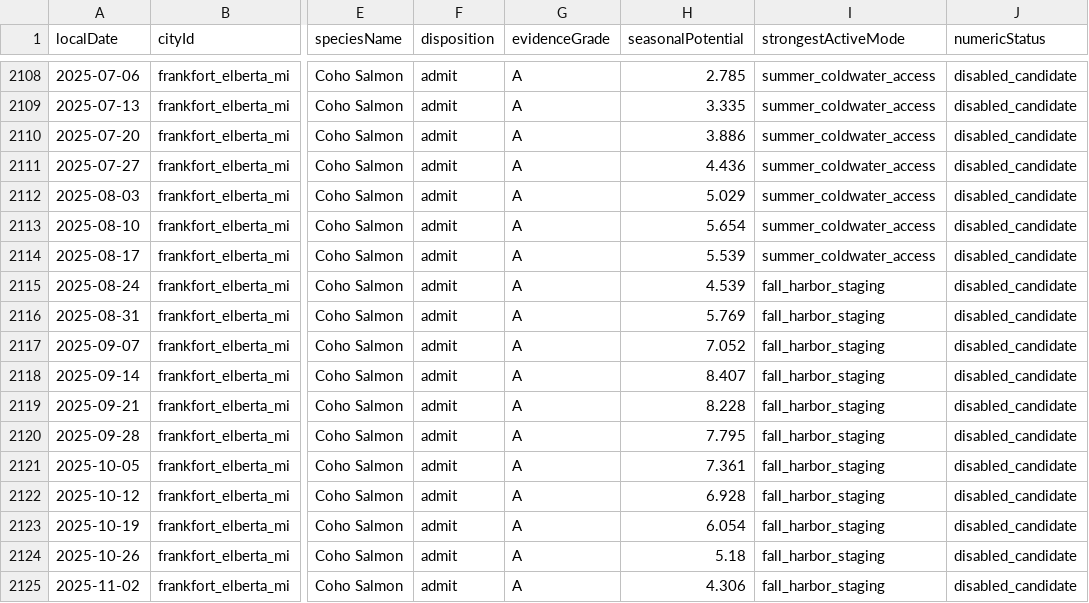
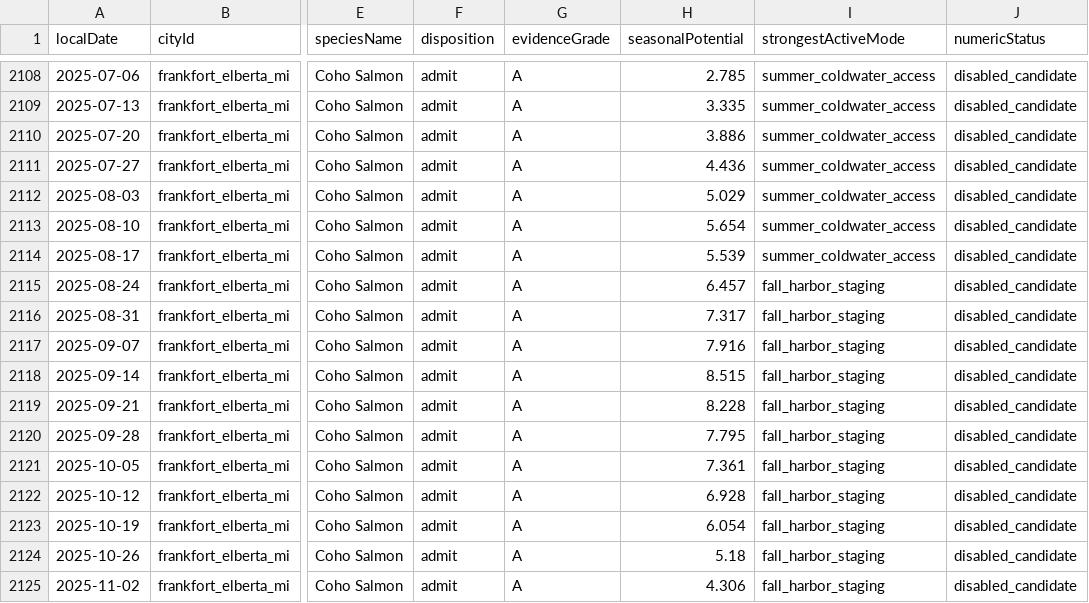
Before and after one commit to bkentros/TightLines-AI-V1, a CSV file: TightLinesAI/docs/onboarding/piercast/scoring-v3-pass1/full-year-weekly-review.csv, drawn as a sheet; only a part is shown, gaps mark what is left out; the diff covers the shown part only; the diff names each change by its address in the sheet, - before the commit and + after, or states it on an @@ line.

```diff
--- a/TightLinesAI/docs/onboarding/piercast/scoring-v3-pass1/full-year-weekly-review.csv
+++ b/TightLinesAI/docs/onboarding/piercast/scoring-v3-pass1/full-year-weekly-review.csv
-H2115 (seasonalPotential): 4.539
+H2115 (seasonalPotential): 6.457
-H2116 (seasonalPotential): 5.769
+H2116 (seasonalPotential): 7.317
-H2117 (seasonalPotential): 7.052
+H2117 (seasonalPotential): 7.916
-H2118 (seasonalPotential): 8.407
+H2118 (seasonalPotential): 8.515
```
Also changed, not shown: 46 edited cells elsewhere in this file, TightLinesAI/docs/onboarding/piercast/scoring-v3-pass1/calibration-audit.csv, TightLinesAI/docs/onboarding/piercast/scoring-v3-pass2/pair-peak-summary.csv, 25 other files.
